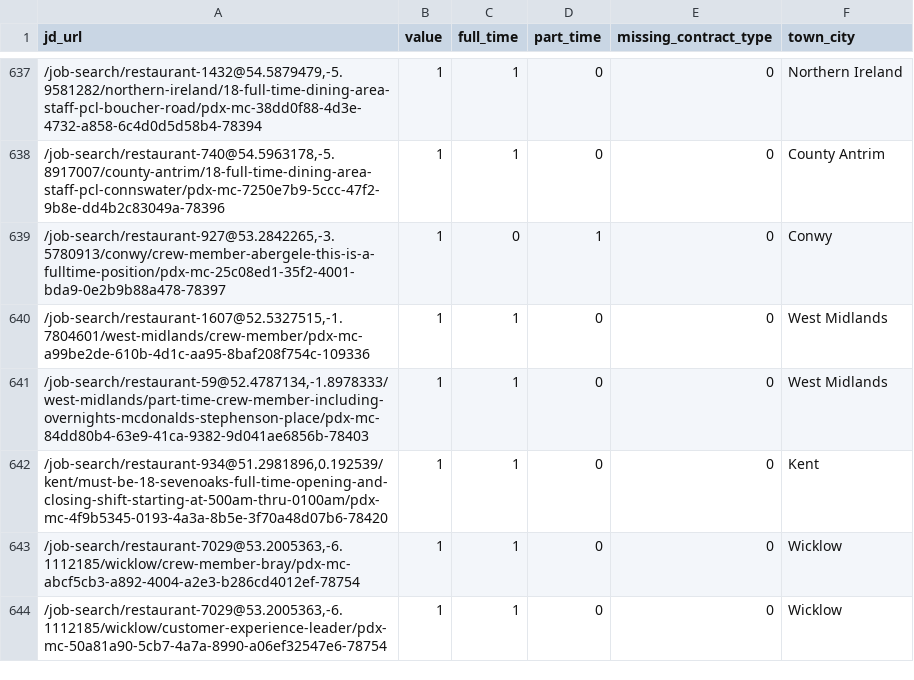
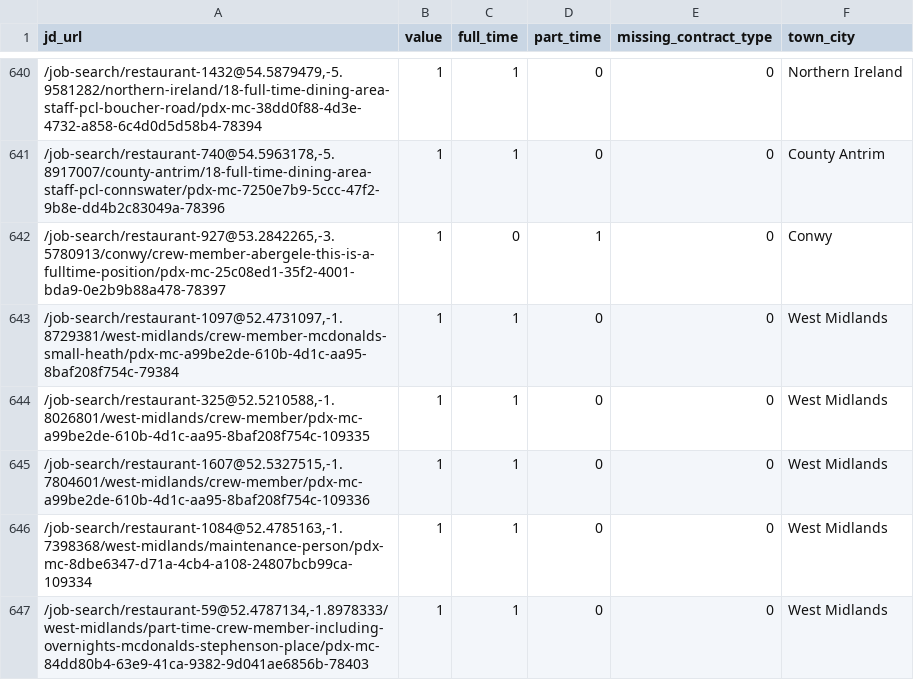
Before and after one commit to aaronisaacs-glitch/mcdonalds-job-tracker, a CSV file: current_jobs.csv, drawn as a sheet; only a part is shown, gaps mark what is left out; the shorter side is filled out with more unchanged rows; the diff covers the shown part only.

```diff
--- a/current_jobs.csv
+++ b/current_jobs.csv
@@ -639,3 +642,6 @@ jd_url,value,full_time,part_time,missing_contract_type,town_city
 "/job-search/restaurant-927@53.2842265,-3.5780913/conwy/crew-member-abergele-this-is-a-fulltime-position/pdx-mc-25c08ed1-35f2-4001-bda9-0e2b9b88a478-78397",1,0,1,0,Conwy
+"/job-search/restaurant-1097@52.4731097,-1.8729381/west-midlands/crew-member-mcdonalds-small-heath/pdx-mc-a99be2de-610b-4d1c-aa95-8baf208f754c-79384",1,1,0,0,West Midlands
+"/job-search/restaurant-325@52.5210588,-1.8026801/west-midlands/crew-member/pdx-mc-a99be2de-610b-4d1c-aa95-8baf208f754c-109335",1,1,0,0,West Midlands
 "/job-search/restaurant-1607@52.5327515,-1.7804601/west-midlands/crew-member/pdx-mc-a99be2de-610b-4d1c-aa95-8baf208f754c-109336",1,1,0,0,West Midlands
+"/job-search/restaurant-1084@52.4785163,-1.7398368/west-midlands/maintenance-person/pdx-mc-8dbe6347-d71a-4cb4-a108-24807bcb99ca-109334",1,1,0,0,West Midlands
 "/job-search/restaurant-59@52.4787134,-1.8978333/west-midlands/part-time-crew-member-including-overnights-mcdonalds-stephenson-place/pdx-mc-84dd80b4-63e9-41ca-9382-9d041ae6856b-78403",1,1,0,0,West Midlands
```
Also changed, not shown: 7 added rows and 2 removed rows elsewhere in this file, job_counts.csv.
